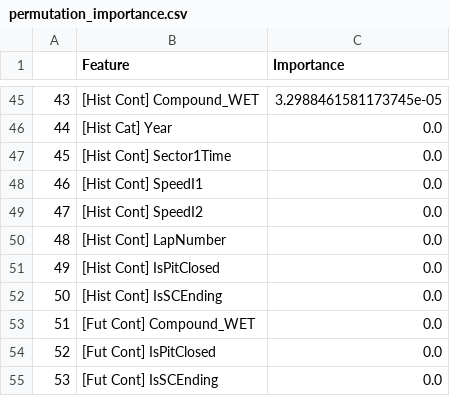
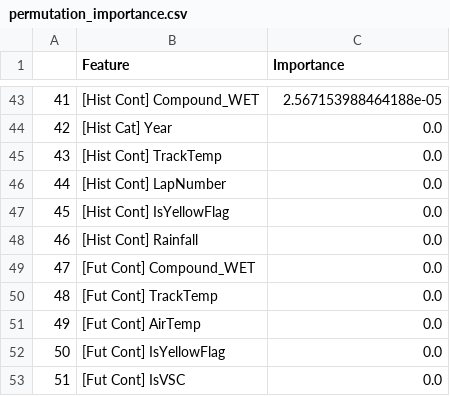
Before and after one commit to BevisWong76/f1-lap-time-predictor, a CSV file: results/permutation_importance.csv, drawn as a sheet; only a part is shown, gaps mark what is left out; removed rows and columns are numbered as before the commit, all else as after; the diff covers the shown part only; the diff names each change by its address in the sheet, - before the commit and + after, or states it on an @@ line.

Commit message:
feat: implement a streamlit web app with 2 modes (historical data evaluation and custom inference)

```diff
--- a/results/permutation_importance.csv
+++ b/results/permutation_importance.csv
@@ column A renumbered from row 5 down @@
-C43 (Importance): 3.2988461581173745e-05
+C43 (Importance): 2.567153988464188e-05
-B45 (Feature): [Hist Cont] Sector1Time
+B45 (Feature): [Hist Cont] TrackTemp
-row 48: 46 | [Hist Cont] SpeedI1 | 0.0
-row 49: 47 | [Hist Cont] SpeedI2 | 0.0
-B47 (Feature): [Hist Cont] IsPitClosed
+B47 (Feature): [Hist Cont] IsYellowFlag
-B48 (Feature): [Hist Cont] IsSCEnding
+B48 (Feature): [Hist Cont] Rainfall
+row 50: 48 | [Fut Cont] TrackTemp | 0.0
+row 51: 49 | [Fut Cont] AirTemp | 0.0
-B52 (Feature): [Fut Cont] IsPitClosed
+B52 (Feature): [Fut Cont] IsYellowFlag
-B53 (Feature): [Fut Cont] IsSCEnding
+B53 (Feature): [Fut Cont] IsVSC
```
Also changed, not shown: 22 added rows, 24 removed rows and 19 edited cells elsewhere in this file, 52 other files.
